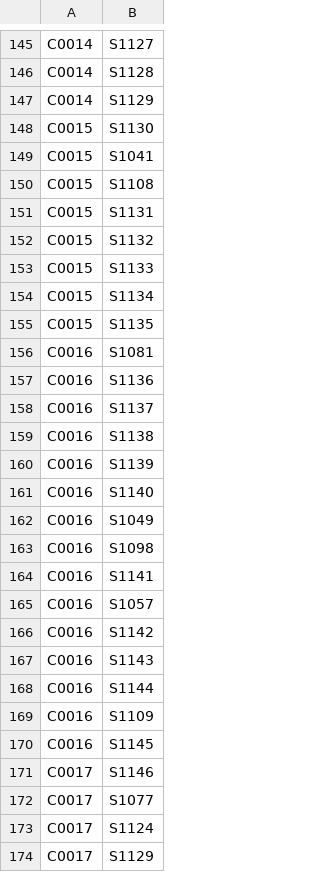
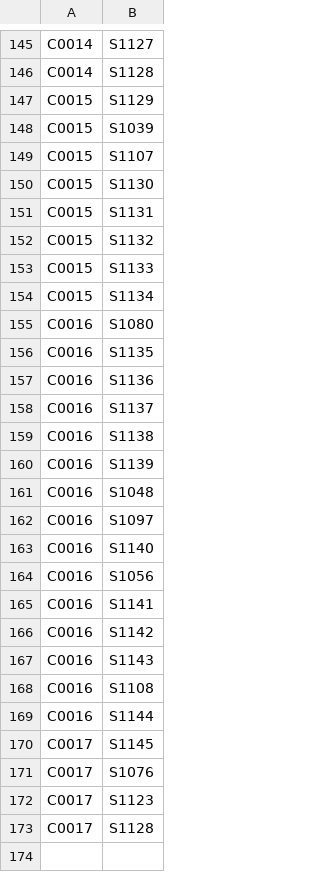
Before and after one commit to punnnnnnnnn/DB-IKEA, a CSV file: subcatcsv/catsubcat.csv, drawn as a sheet; only a part is shown, gaps mark what is left out; the diff covers the shown part only.

```diff
--- a/subcatcsv/catsubcat.csv
+++ b/subcatcsv/catsubcat.csv
@@ -146,6 +146,6 @@ C0014,S1127
 C0014,S1128
-C0014,S1129
+C0015,S1129
+C0015,S1039
+C0015,S1107
 C0015,S1130
-C0015,S1041
-C0015,S1108
 C0015,S1131
@@ -154,4 +154,4 @@ C0015,S1133
 C0015,S1134
-C0015,S1135
-C0016,S1081
+C0016,S1080
+C0016,S1135
 C0016,S1136
@@ -160,15 +160,14 @@ C0016,S1138
 C0016,S1139
+C0016,S1048
+C0016,S1097
 C0016,S1140
-C0016,S1049
-C0016,S1098
+C0016,S1056
 C0016,S1141
-C0016,S1057
 C0016,S1142
 C0016,S1143
+C0016,S1108
 C0016,S1144
-C0016,S1109
-C0016,S1145
-C0017,S1146
-C0017,S1077
-C0017,S1124
-C0017,S1129
+C0017,S1145
+C0017,S1076
+C0017,S1123
+C0017,S1128
```
Also changed, not shown: 8 added rows, 8 removed rows, 4 moved rows and 14 edited cells elsewhere in this file, mockdata/color.csv, subcatcsv/subcat1.csv, 6 other files.
